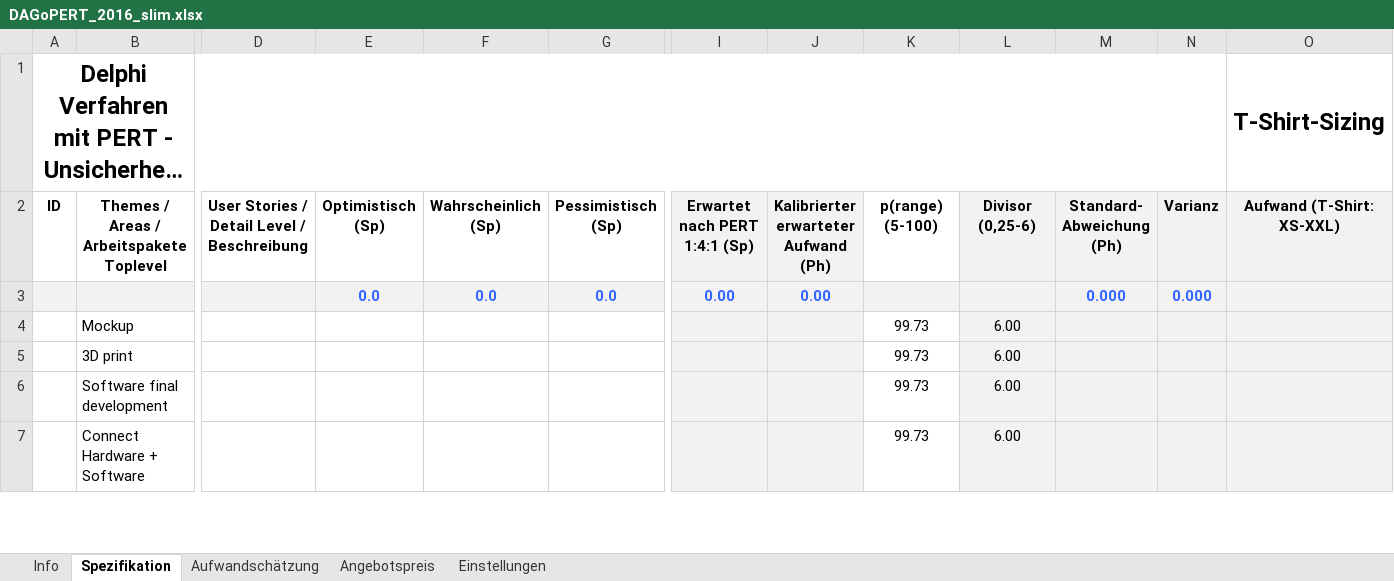
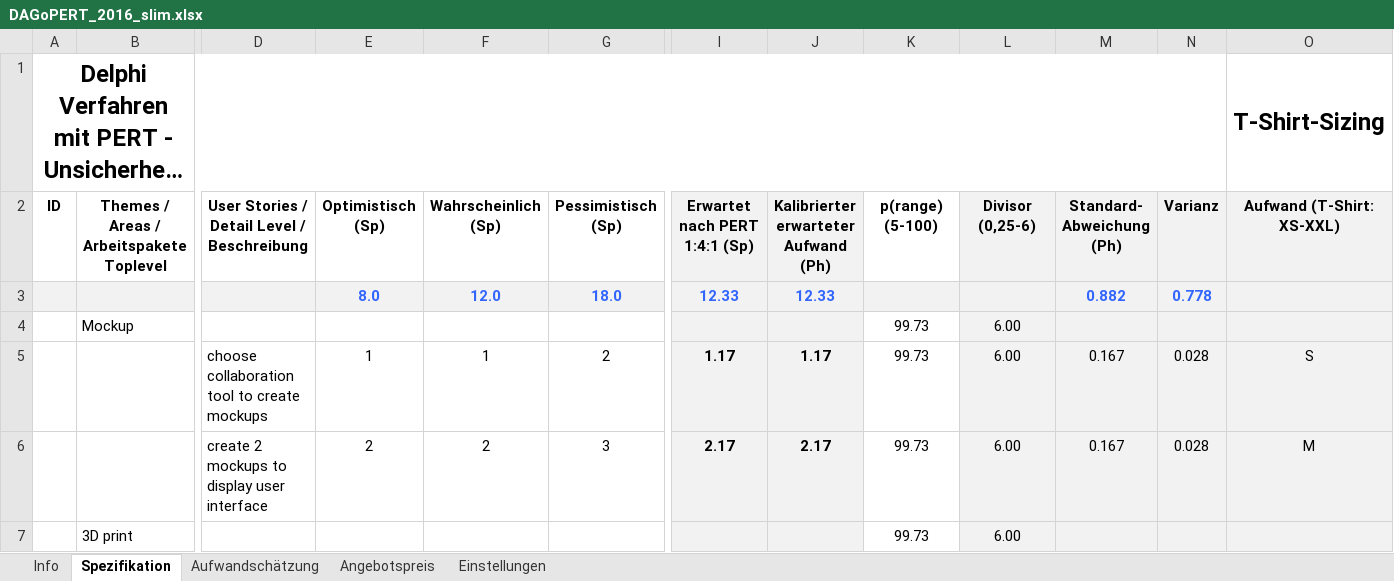
Before and after one commit to unravelet/theObserver, an Excel workbook: doc/Effort_Estimation/DAGoPERT_2016_slim.xlsx, sheet Spezifikation, drawn as a sheet; only a part is shown, gaps mark what is left out; the shorter side is filled out with more unchanged rows; long unchanged cells end in …; values as stored, in another font and other column widths than the file's, no borders; removed rows and columns are numbered as before the commit, all else as after; rows hold the shown columns only; the diff covers the shown part only; the diff names each change by its address in the sheet, - before the commit and + after, or states it on an @@ line.

Commit message:
update excel effort estimation

```diff
--- a/doc/Effort_Estimation/DAGoPERT_2016_slim.xlsx (sheet Spezifikation)
+++ b/doc/Effort_Estimation/DAGoPERT_2016_slim.xlsx (sheet Spezifikation)
-row 3:  |  |  | 0.0 | 0.0 | 0.0 | 0.00 | 0.00 |  |  | 0.000 | 0.000
+row 3:  |  |  | 8.0 | 12.0 | 18.0 | 12.33 | 12.33 |  |  | 0.882 | 0.778
+row 5:  |  | choose collaboration tool to create mockups | 1 | 1 | 2 | 1.17 | 1.17 | 99.73 | 6.00 | 0.167 | 0.028 | S
+row 6:  |  | create 2 mockups to display user interface | 2 | 2 | 3 | 2.17 | 2.17 | 99.73 | 6.00 | 0.167 | 0.028 | M
```
Also changed, not shown: 4 added rows and 6 removed rows elsewhere in this sheet, sheet Aufwandschätzung, sheet Angebotspreis, formulas that keep their value, charts or pictures.
